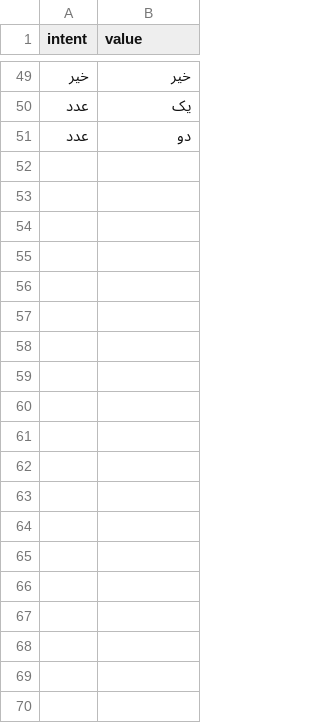
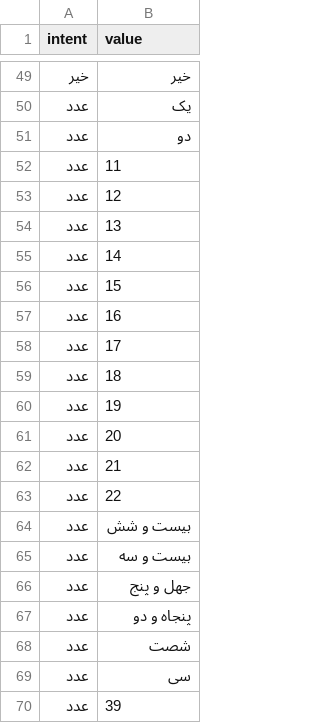
Before and after one commit to sahnNet/shoppingCompanionProject, a CSV file: questions.csv, drawn as a sheet; only a part is shown, gaps mark what is left out; the diff covers the shown part only; the diff names each change by its address in the sheet, - before the commit and + after, or states it on an @@ line.

Commit message:
Updated file questions.csv

```diff
--- a/questions.csv
+++ b/questions.csv
+row 52: عدد | 11
+row 53: عدد | 12
+row 54: عدد | 13
+row 55: عدد | 14
+row 56: عدد | 15
+row 57: عدد | 16
+row 58: عدد | 17
+row 59: عدد | 18
+row 60: عدد | 19
+row 61: عدد | 20
+row 62: عدد | 21
+row 63: عدد | 22
+row 64: عدد | بیست و شش
+row 65: عدد | بیست و سه
+row 66: عدد | جهل و پنج
+row 67: عدد | پنجاه و دو
+row 68: عدد | شصت
+row 69: عدد | سی
+row 70: عدد | 39
```
Also changed, not shown: 60 added rows elsewhere in this file.
